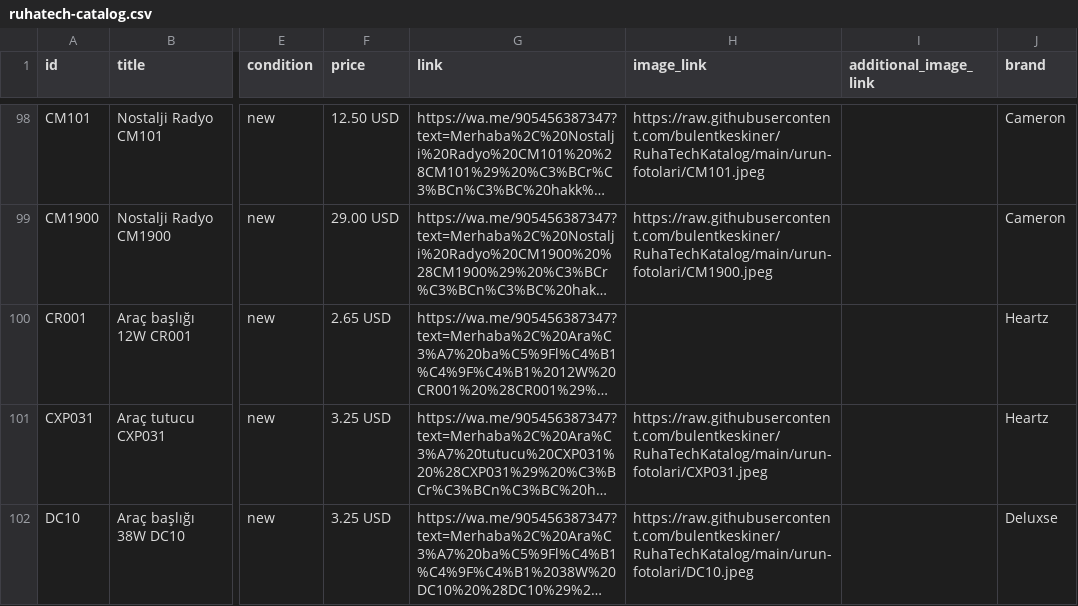
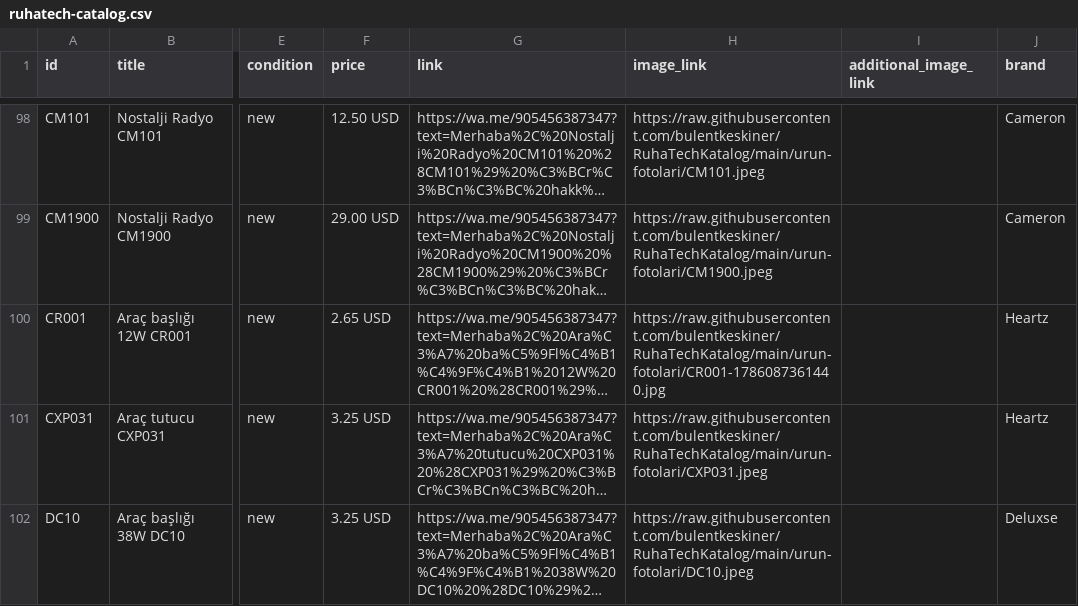
Before and after one commit to bulentkeskiner/RuhaTechKatalog, a CSV file: ruhatech-catalog.csv, drawn as a sheet; only a part is shown, gaps mark what is left out; long unchanged cells end in …; the diff names each change by its address in the sheet, - before the commit and + after, or states it on an @@ line.

Commit message:
Katalog güncellendi (7.08.2026 10:22:46)

```diff
--- a/ruhatech-catalog.csv
+++ b/ruhatech-catalog.csv
-H100 (image_link): (empty)
+H100 (image_link): https://raw.githubusercontent.com/bulentkeskiner/RuhaTechKatalog/main/urun-fotolari/CR001-1786087361440.jpg
```
